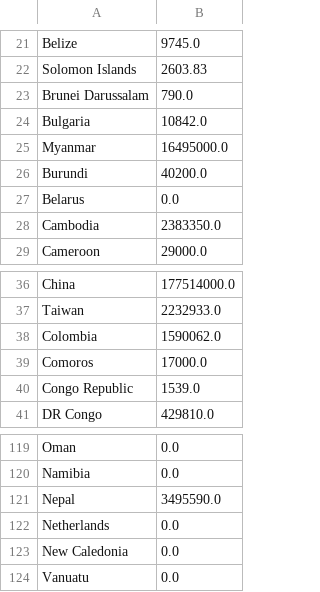
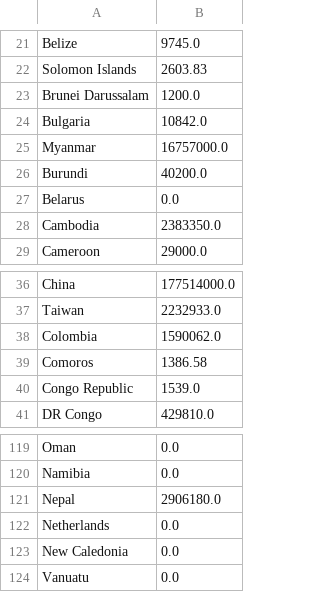
Before and after one commit to lukaszgajewski/pytradeshifts, a CSV file: data/preprocessed_data/Rice_Y1993_Global_production.csv, drawn as a sheet; only a part is shown, gaps mark what is left out.

```diff
--- a/data/preprocessed_data/Rice_Y1993_Global_production.csv
+++ b/data/preprocessed_data/Rice_Y1993_Global_production.csv
@@ -22,5 +22,5 @@ Belize,9745.0
 Solomon Islands,2603.83
-Brunei Darussalam,790.0
+Brunei Darussalam,1200.0
 Bulgaria,10842.0
-Myanmar,16495000.0
+Myanmar,16757000.0
 Burundi,40200.0
@@ -38,3 +38,3 @@ Taiwan,2232933.0
 Colombia,1590062.0
-Comoros,17000.0
+Comoros,1386.58
 Congo Republic,1539.0
@@ -120,3 +120,3 @@ Oman,0.0
 Namibia,0.0
-Nepal,3495590.0
+Nepal,2906180.0
 Netherlands,0.0
```
Also changed, not shown: data/preprocessed_data/Rice_Y1994_Global_production.csv, data/preprocessed_data/Rice_Y1995_Global_production.csv, 2 other files.
